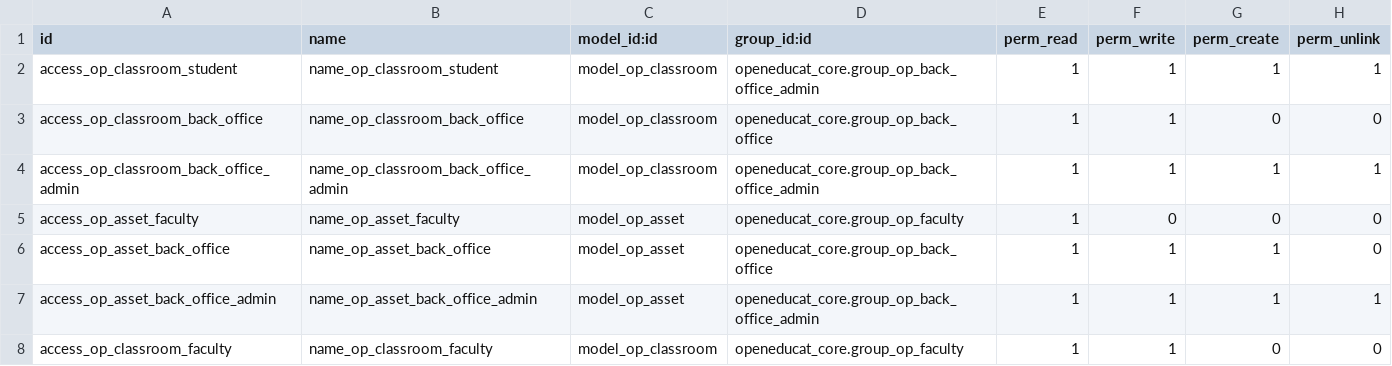
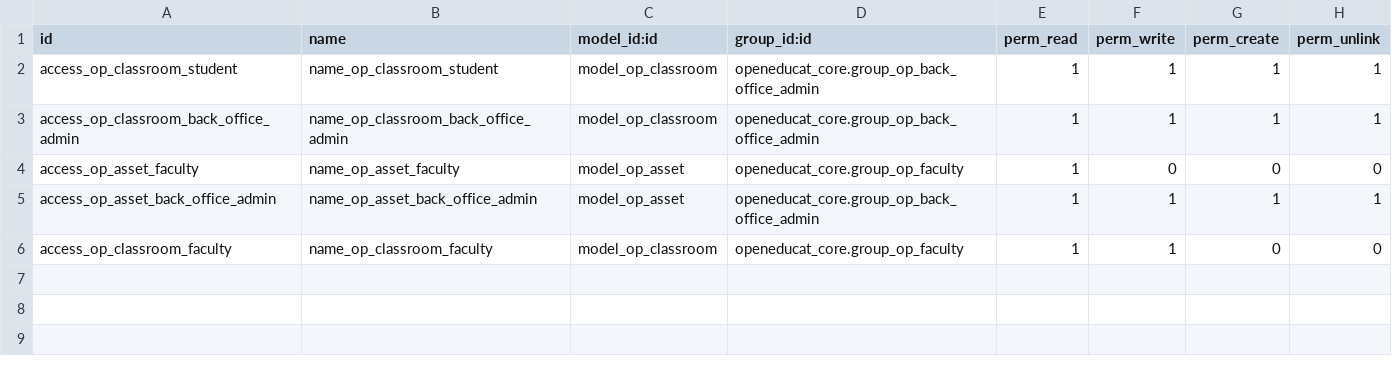
Before and after one commit to openeducat/openeducat_erp, a CSV file: openeducat_classroom/security/ir.model.access.csv, drawn as a sheet.

```diff
--- a/openeducat_classroom/security/ir.model.access.csv
+++ b/openeducat_classroom/security/ir.model.access.csv
@@ -2,6 +2,4 @@ id,name,model_id:id,group_id:id,perm_read,perm_write,perm_create,perm_unlink
 access_op_classroom_student,name_op_classroom_student,model_op_classroom,openeducat_core.group_op_back_office_admin,1,1,1,1
-access_op_classroom_back_office,name_op_classroom_back_office,model_op_classroom,openeducat_core.group_op_back_office,1,1,0,0
 access_op_classroom_back_office_admin,name_op_classroom_back_office_admin,model_op_classroom,openeducat_core.group_op_back_office_admin,1,1,1,1
 access_op_asset_faculty,name_op_asset_faculty,model_op_asset,openeducat_core.group_op_faculty,1,0,0,0
-access_op_asset_back_office,name_op_asset_back_office,model_op_asset,openeducat_core.group_op_back_office,1,1,1,0
 access_op_asset_back_office_admin,name_op_asset_back_office_admin,model_op_asset,openeducat_core.group_op_back_office_admin,1,1,1,1
```
Also changed, not shown: openeducat_activity/security/ir.model.access.csv, openeducat_core/security/ir.model.access.csv, 45 other files.
